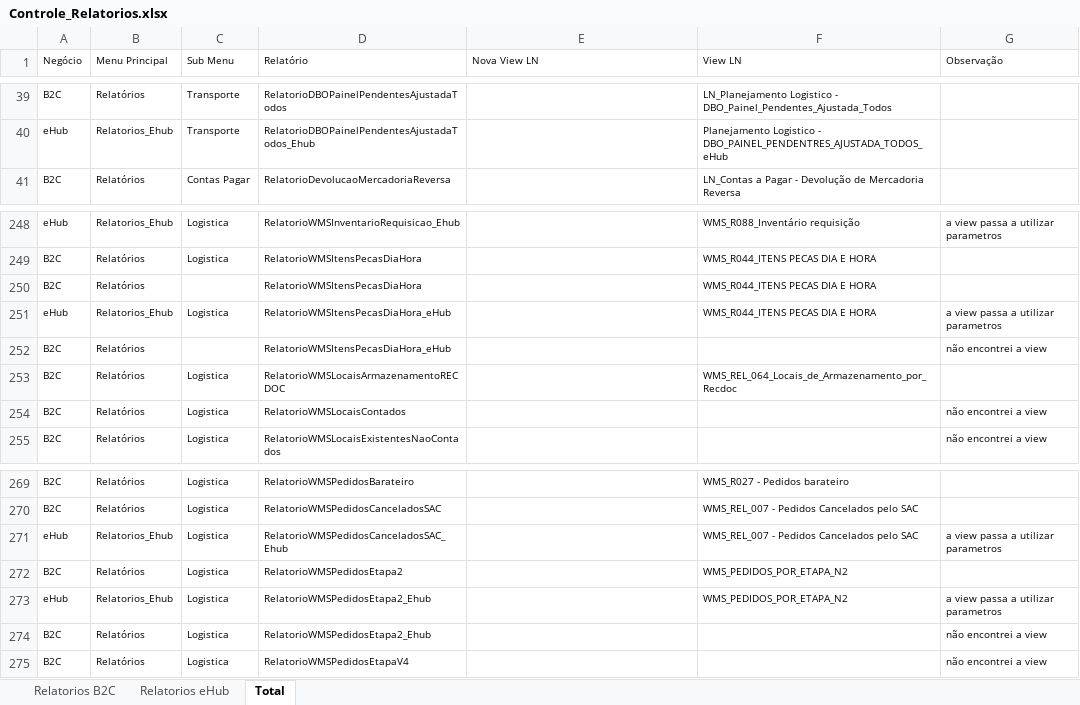
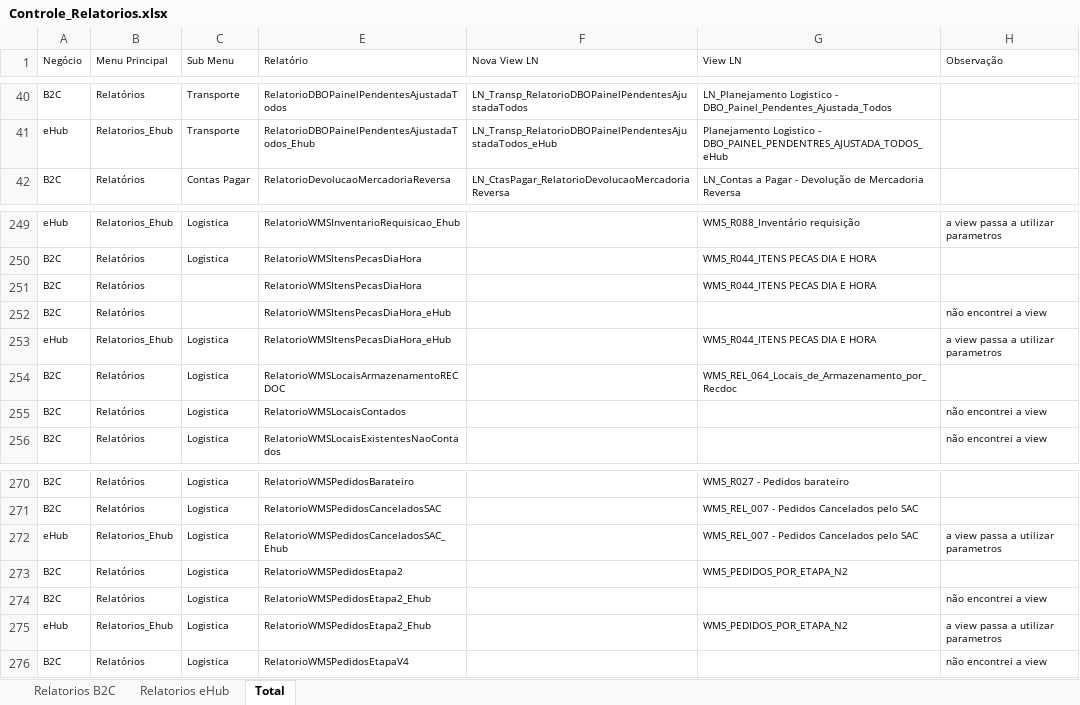
Before and after one commit to patricknaka/Nova, an Excel workbook: Relatórios LN/Controle_Relatorios.xlsx, sheet Total, drawn as a sheet; only a part is shown, gaps mark what is left out; values as stored, in another font and other column widths than the file's, no borders; table styles not drawn; addresses are those after the commit; the diff covers the shown part only; the diff names each change by its address in the sheet, - before the commit and + after, or states it on an @@ line.

```diff
--- a/Relatórios LN/Controle_Relatorios.xlsx (sheet Total)
+++ b/Relatórios LN/Controle_Relatorios.xlsx (sheet Total)
-F40 (Nova View LN): (empty)
+F40 (Nova View LN): LN_Transp_RelatorioDBOPainelPendentesAjustadaTodos
-F41 (Nova View LN): (empty)
+F41 (Nova View LN): LN_Transp_RelatorioDBOPainelPendentesAjustadaTodos_eHub
-F42 (Nova View LN): (empty)
+F42 (Nova View LN): LN_CtasPagar_RelatorioDevolucaoMercadoriaReversa
```
Also changed, not shown: other rows of this sheet, hidden cells.
